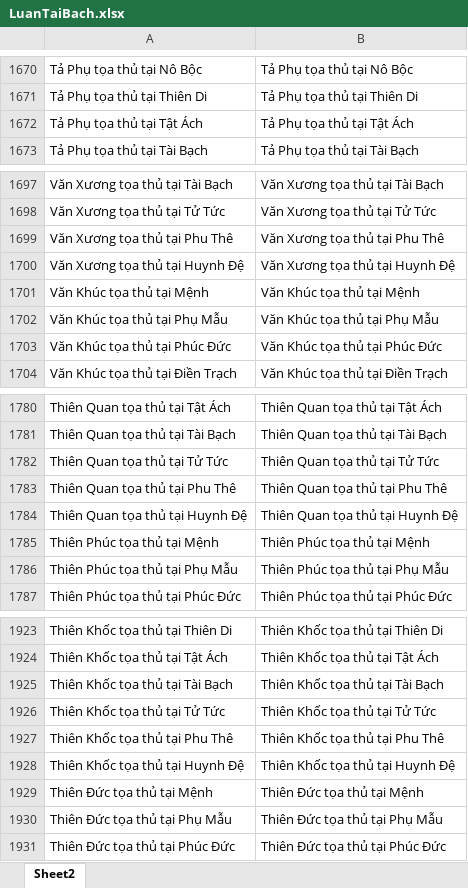
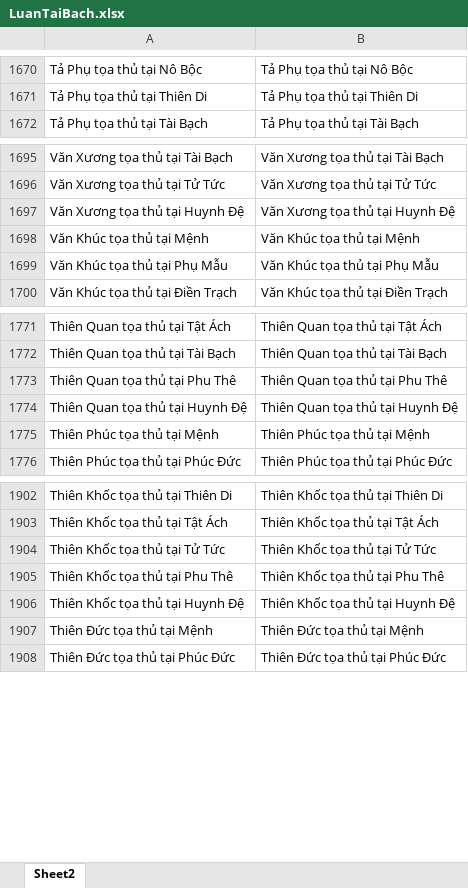
Before and after one commit to Donniehieu/LuanGiaiTuViBacPhai, an Excel workbook: LuanTaiBach.xlsx, sheet Sheet2, drawn as a sheet; only a part is shown, gaps mark what is left out; values as stored, in another font and other column widths than the file's, no borders; conditional formats not drawn; removed rows and columns are numbered as before the commit, all else as after; the diff covers the shown part only; the diff names each change by its address in the sheet, - before the commit and + after, or states it on an @@ line.

```diff
--- a/LuanTaiBach.xlsx (sheet Sheet2)
+++ b/LuanTaiBach.xlsx (sheet Sheet2)
-row 1672: Tả Phụ tọa thủ tại Tật Ách | Tả Phụ tọa thủ tại Tật Ách
-row 1699: Văn Xương tọa thủ tại Phu Thê | Văn Xương tọa thủ tại Phu Thê
-row 1703: Văn Khúc tọa thủ tại Phúc Đức | Văn Khúc tọa thủ tại Phúc Đức
-row 1782: Thiên Quan tọa thủ tại Tử Tức | Thiên Quan tọa thủ tại Tử Tức
-row 1786: Thiên Phúc tọa thủ tại Phụ Mẫu | Thiên Phúc tọa thủ tại Phụ Mẫu
-row 1925: Thiên Khốc tọa thủ tại Tài Bạch | Thiên Khốc tọa thủ tại Tài Bạch
-row 1930: Thiên Đức tọa thủ tại Phụ Mẫu | Thiên Đức tọa thủ tại Phụ Mẫu
```
Also changed, not shown: 412 added rows and 72 removed rows elsewhere in this sheet, LuanDienTrach.xlsx, LuanHuynhDe.xlsx, 12 other files.
